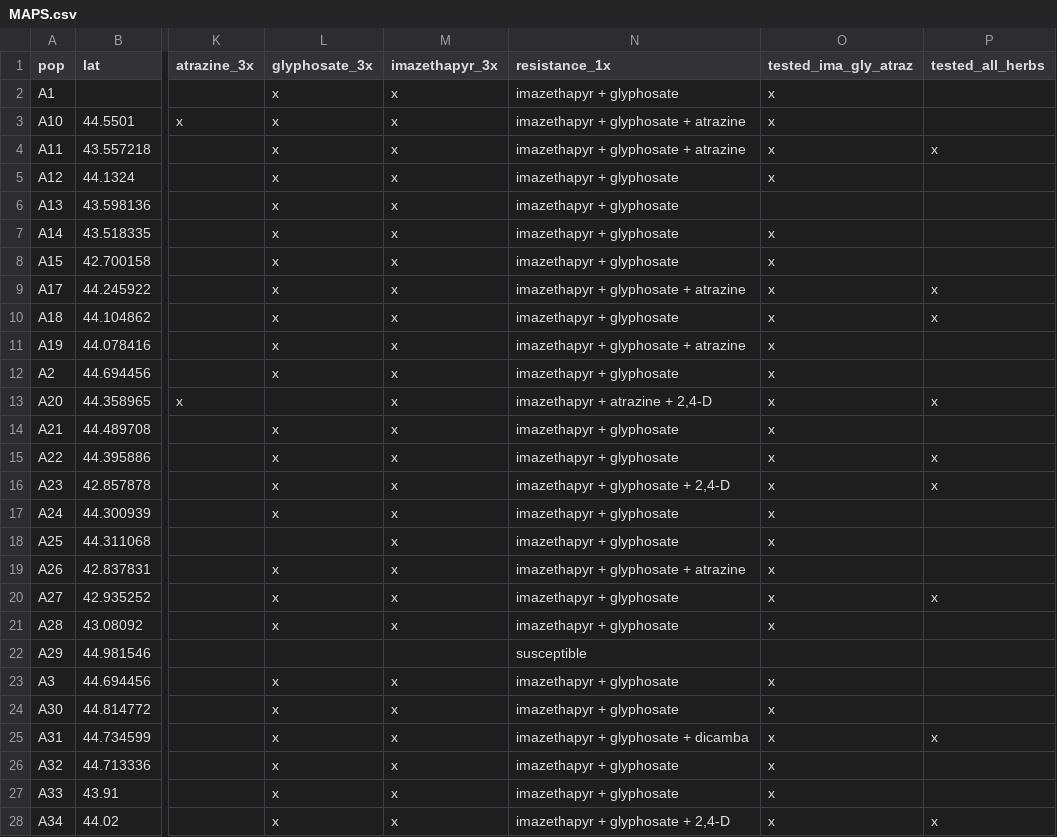
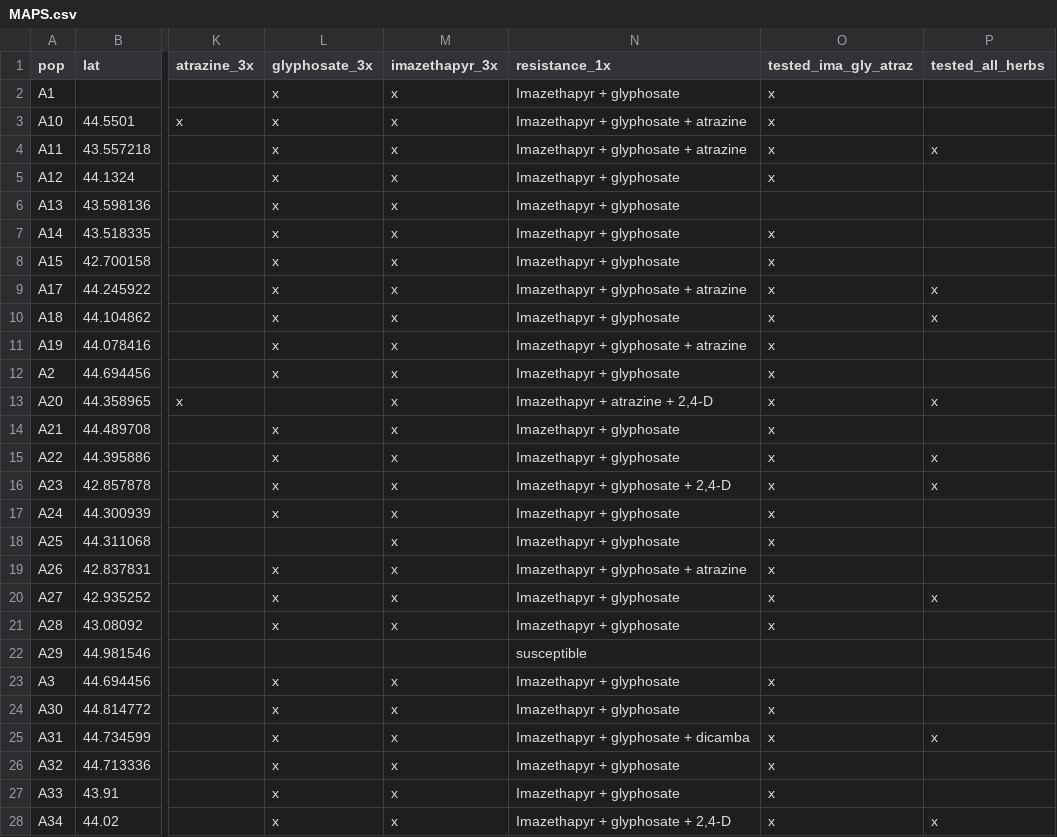
Before and after one commit to Wisc-Weeds/FFaleco, a CSV file: MS Projects/Waterhemp Resistance/Data Analysis - POST/MAPS.csv, drawn as a sheet; only a part is shown, gaps mark what is left out; the diff covers the shown part only; the diff names each change by its address in the sheet, - before the commit and + after, or states it on an @@ line.

```diff
--- a/MS Projects/Waterhemp Resistance/Data Analysis - POST/MAPS.csv
+++ b/MS Projects/Waterhemp Resistance/Data Analysis - POST/MAPS.csv
-N2 (resistance_1x): imazethapyr + glyphosate
+N2 (resistance_1x): Imazethapyr + glyphosate
-N3:N4 (resistance_1x): imazethapyr + glyphosate + atrazine
+N3:N4 (resistance_1x): Imazethapyr + glyphosate + atrazine
-N5:N8 (resistance_1x): imazethapyr + glyphosate
+N5:N8 (resistance_1x): Imazethapyr + glyphosate
-N9 (resistance_1x): imazethapyr + glyphosate + atrazine
+N9 (resistance_1x): Imazethapyr + glyphosate + atrazine
-N10 (resistance_1x): imazethapyr + glyphosate
+N10 (resistance_1x): Imazethapyr + glyphosate
-N11 (resistance_1x): imazethapyr + glyphosate + atrazine
+N11 (resistance_1x): Imazethapyr + glyphosate + atrazine
-N12 (resistance_1x): imazethapyr + glyphosate
+N12 (resistance_1x): Imazethapyr + glyphosate
-N13 (resistance_1x): imazethapyr + atrazine + 2,4-D
+N13 (resistance_1x): Imazethapyr + atrazine + 2,4-D
-N14:N15 (resistance_1x): imazethapyr + glyphosate
+N14:N15 (resistance_1x): Imazethapyr + glyphosate
-N16 (resistance_1x): imazethapyr + glyphosate + 2,4-D
+N16 (resistance_1x): Imazethapyr + glyphosate + 2,4-D
-N17:N18 (resistance_1x): imazethapyr + glyphosate
+N17:N18 (resistance_1x): Imazethapyr + glyphosate
-N19 (resistance_1x): imazethapyr + glyphosate + atrazine
+N19 (resistance_1x): Imazethapyr + glyphosate + atrazine
-N20:N21 (resistance_1x): imazethapyr + glyphosate
+N20:N21 (resistance_1x): Imazethapyr + glyphosate
-N23:N24 (resistance_1x): imazethapyr + glyphosate
+N23:N24 (resistance_1x): Imazethapyr + glyphosate
-N25 (resistance_1x): imazethapyr + glyphosate + dicamba
+N25 (resistance_1x): Imazethapyr + glyphosate + dicamba
-N26:N27 (resistance_1x): imazethapyr + glyphosate
+N26:N27 (resistance_1x): Imazethapyr + glyphosate
-N28 (resistance_1x): imazethapyr + glyphosate + 2,4-D
+N28 (resistance_1x): Imazethapyr + glyphosate + 2,4-D
```
Also changed, not shown: 58 edited cells elsewhere in this file, 2 other files.
